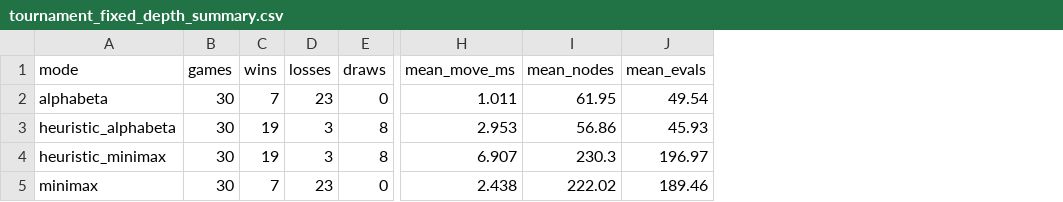
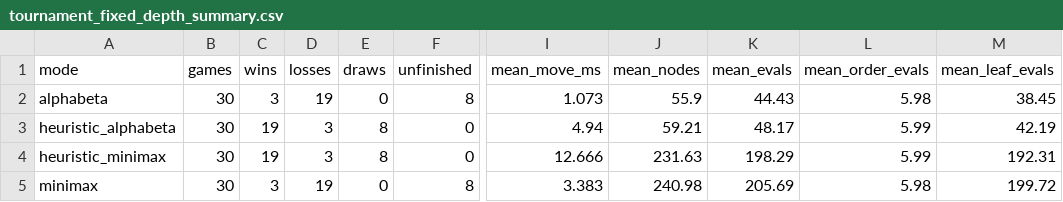
Before and after one commit to baam2603/NMTTNT, a CSV file: experiments/tournament_fixed_depth_summary.csv, drawn as a sheet; only a part is shown, gaps mark what is left out; addresses are those after the commit; the diff names each change by its address in the sheet, - before the commit and + after, or states it on an @@ line.

```diff
--- a/experiments/tournament_fixed_depth_summary.csv
+++ b/experiments/tournament_fixed_depth_summary.csv
+column F (unfinished), rows 2-5: 8 | 0 | 0 | 8
+column L (mean_order_evals), rows 2-5: 5.98 | 5.99 | 5.99 | 5.98
+column M (mean_leaf_evals), rows 2-5: 38.45 | 42.19 | 192.31 | 199.72
-C2 (wins): 7
+C2 (wins): 3
-D2 (losses): 23
+D2 (losses): 19
-I2 (mean_move_ms): 1.011
+I2 (mean_move_ms): 1.073
-J2 (mean_nodes): 61.95
+J2 (mean_nodes): 55.9
-K2 (mean_evals): 49.54
+K2 (mean_evals): 44.43
-I3 (mean_move_ms): 2.953
+I3 (mean_move_ms): 4.94
-J3 (mean_nodes): 56.86
+J3 (mean_nodes): 59.21
-K3 (mean_evals): 45.93
+K3 (mean_evals): 48.17
-I4 (mean_move_ms): 6.907
+I4 (mean_move_ms): 12.666
-J4 (mean_nodes): 230.3
+J4 (mean_nodes): 231.63
-K4 (mean_evals): 196.97
+K4 (mean_evals): 198.29
-C5 (wins): 7
+C5 (wins): 3
-D5 (losses): 23
+D5 (losses): 19
-I5 (mean_move_ms): 2.438
+I5 (mean_move_ms): 3.383
-J5 (mean_nodes): 222.02
+J5 (mean_nodes): 240.98
-K5 (mean_evals): 189.46
+K5 (mean_evals): 205.69
```
Also changed, not shown: experiments/search_fixed_depth.csv, experiments/search_fixed_depth_summary.csv, 19 other files.
